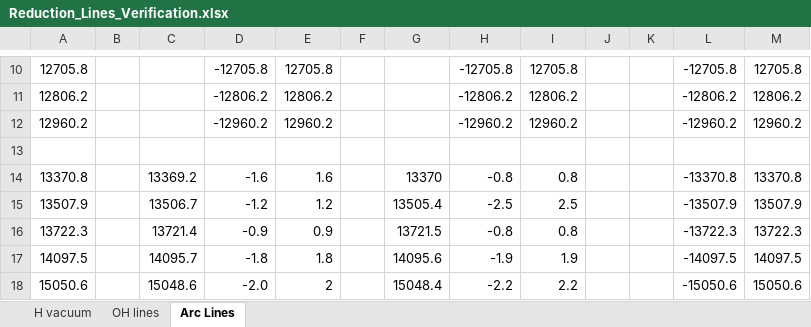
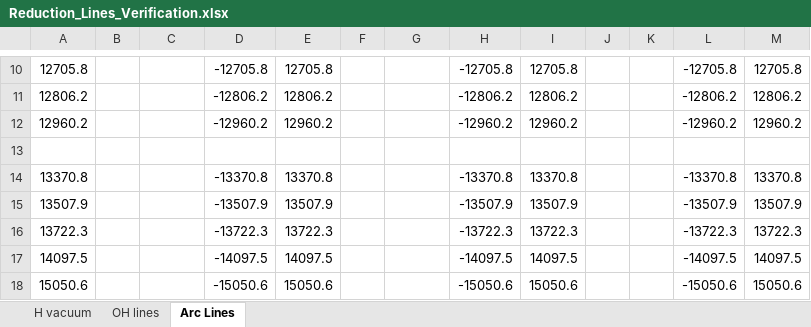
Before and after one commit to KathleenLabrie/reduxF2LS-BELR, an Excel workbook: GS-2015B-Q-27/SDSSJ221750.50-002425.9/analysis/Reduction_Lines_Verification.xlsx, sheet Arc Lines, drawn as a sheet; only a part is shown, gaps mark what is left out; values as stored, in another font and other column widths than the file's, no borders; the diff covers the shown part only; the diff names each change by its address in the sheet, - before the commit and + after, or states it on an @@ line.

```diff
--- a/GS-2015B-Q-27/SDSSJ221750.50-002425.9/analysis/Reduction_Lines_Verification.xlsx (sheet Arc Lines)
+++ b/GS-2015B-Q-27/SDSSJ221750.50-002425.9/analysis/Reduction_Lines_Verification.xlsx (sheet Arc Lines)
-C14: 13369.2
+C14: (empty)
-D14: -1.6
+D14: -13370.8
-E14: 1.6
+E14: 13370.8
-G14: 13370
+G14: (empty)
-H14: -0.8
+H14: -13370.8
-I14: 0.8
+I14: 13370.8
-C15: 13506.7
+C15: (empty)
-D15: -1.2
+D15: -13507.9
-E15: 1.2
+E15: 13507.9
-G15: 13505.4
+G15: (empty)
-H15: -2.5
+H15: -13507.9
-I15: 2.5
+I15: 13507.9
-C16: 13721.4
+C16: (empty)
-D16: -0.9
+D16: -13722.3
-E16: 0.9
+E16: 13722.3
-G16: 13721.5
+G16: (empty)
-H16: -0.8
+H16: -13722.3
-I16: 0.8
+I16: 13722.3
-C17: 14095.7
+C17: (empty)
-D17: -1.8
+D17: -14097.5
-E17: 1.8
+E17: 14097.5
-G17: 14095.6
+G17: (empty)
-H17: -1.9
+H17: -14097.5
-I17: 1.9
+I17: 14097.5
-C18: 15048.6
+C18: (empty)
-D18: -2.0
+D18: -15050.6
-E18: 2
+E18: 15050.6
-G18: 15048.4
+G18: (empty)
-H18: -2.2
+H18: -15050.6
-I18: 2.2
+I18: 15050.6
```
Also changed, not shown: 116 edited cells elsewhere in this sheet, sheet OH lines, sheet H vacuum, 6 other files.
